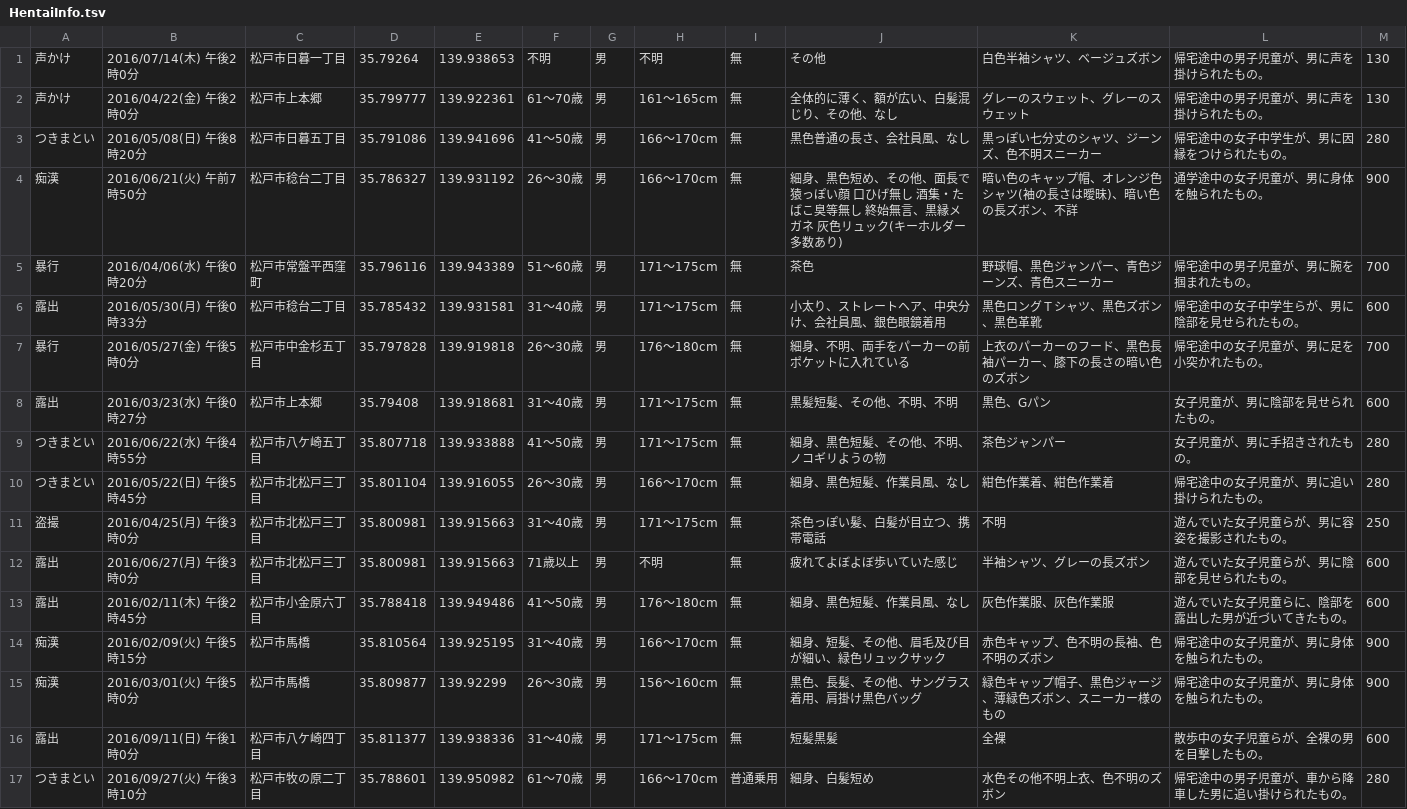
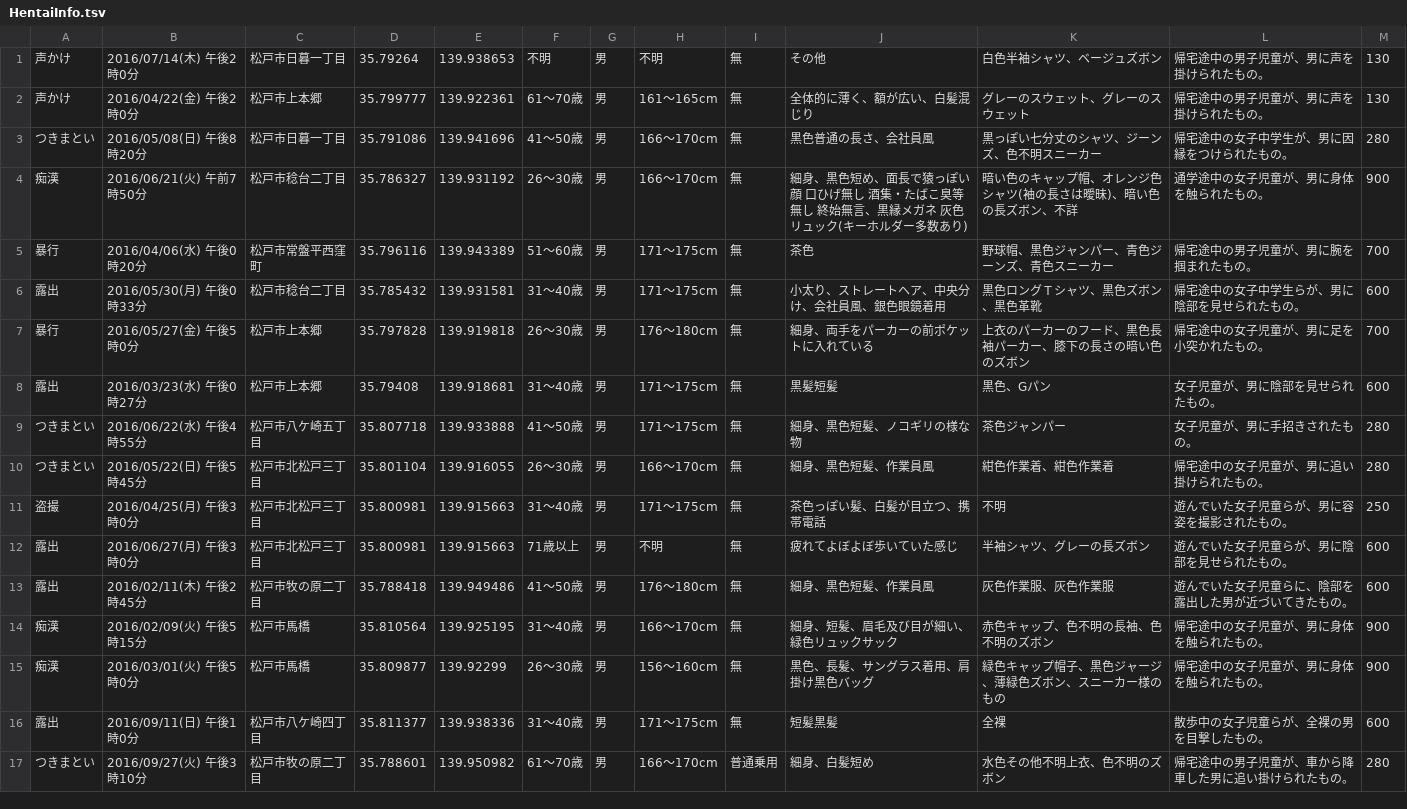
Before and after one commit to egurin/kiken, a TSV file: HentaiInfo.tsv, drawn as a sheet; only a part is shown; the diff covers the shown part only.

```diff
--- a/HentaiInfo.tsv
+++ b/HentaiInfo.tsv
@@ -1,16 +1,16 @@
 声かけ	2016/07/14(木) 午後2時0分	松戸市日暮一丁目	35.79264	139.938653	不明	男	不明	無	その他	白色半袖シャツ、ベージュズボン	帰宅途中の男子児童が、男に声を掛けられたもの。	130
-声かけ	2016/04/22(金) 午後2時0分	松戸市上本郷	35.799777	139.922361	61～70歳	男	161～165cm	無	全体的に薄く、額が広い、白髪混じり、その他、なし	グレーのスウェット、グレーのスウェット	帰宅途中の男子児童が、男に声を掛けられたもの。	130
-つきまとい	2016/05/08(日) 午後8時20分	松戸市日暮五丁目	35.791086	139.941696	41～50歳	男	166～170cm	無	黒色普通の長さ、会社員風、なし	黒っぽい七分丈のシャツ、ジーンズ、色不明スニーカー	帰宅途中の女子中学生が、男に因縁をつけられたもの。	280
-痴漢	2016/06/21(火) 午前7時50分	松戸市稔台二丁目	35.786327	139.931192	26～30歳	男	166～170cm	無	細身、黒色短め、その他、面長で猿っぽい顔 口ひげ無し 酒集・たばこ臭等無し 終始無言、黒縁メガネ 灰色リュック(キーホルダー多数あり)	暗い色のキャップ帽、オレンジ色シャツ(袖の長さは曖昧)、暗い色の長ズボン、不詳	通学途中の女子児童が、男に身体を触られたもの。	900
+声かけ	2016/04/22(金) 午後2時0分	松戸市上本郷	35.799777	139.922361	61～70歳	男	161～165cm	無	全体的に薄く、額が広い、白髪混じり	グレーのスウェット、グレーのスウェット	帰宅途中の男子児童が、男に声を掛けられたもの。	130
+つきまとい	2016/05/08(日) 午後8時20分	松戸市日暮一丁目	35.791086	139.941696	41～50歳	男	166～170cm	無	黒色普通の長さ、会社員風	黒っぽい七分丈のシャツ、ジーンズ、色不明スニーカー	帰宅途中の女子中学生が、男に因縁をつけられたもの。	280
+痴漢	2016/06/21(火) 午前7時50分	松戸市稔台二丁目	35.786327	139.931192	26～30歳	男	166～170cm	無	細身、黒色短め、面長で猿っぽい顔 口ひげ無し 酒集・たばこ臭等無し 終始無言、黒縁メガネ 灰色リュック(キーホルダー多数あり)	暗い色のキャップ帽、オレンジ色シャツ(袖の長さは曖昧)、暗い色の長ズボン、不詳	通学途中の女子児童が、男に身体を触られたもの。	900
 暴行	2016/04/06(水) 午後0時20分	松戸市常盤平西窪町	35.796116	139.943389	51～60歳	男	171～175cm	無	茶色	野球帽、黒色ジャンパー、青色ジーンズ、青色スニーカー	帰宅途中の男子児童が、男に腕を掴まれたもの。	700
 露出	2016/05/30(月) 午後0時33分	松戸市稔台二丁目	35.785432	139.931581	31～40歳	男	171～175cm	無	小太り、ストレートヘア、中央分け、会社員風、銀色眼鏡着用	黒色ロングＴシャツ、黒色ズボン、黒色革靴	帰宅途中の女子中学生らが、男に陰部を見せられたもの。	600
-暴行	2016/05/27(金) 午後5時0分	松戸市中金杉五丁目	35.797828	139.919818	26～30歳	男	176～180cm	無	細身、不明、両手をパーカーの前ポケットに入れている	上衣のパーカーのフード、黒色長袖パーカー、膝下の長さの暗い色のズボン	帰宅途中の女子児童が、男に足を小突かれたもの。	700
-露出	2016/03/23(水) 午後0時27分	松戸市上本郷	35.79408	139.918681	31～40歳	男	171～175cm	無	黒髪短髪、その他、不明、不明	黒色、Gパン	女子児童が、男に陰部を見せられたもの。	600
-つきまとい	2016/06/22(水) 午後4時55分	松戸市八ケ崎五丁目	35.807718	139.933888	41～50歳	男	171～175cm	無	細身、黒色短髪、その他、不明、ノコギリようの物	茶色ジャンパー	女子児童が、男に手招きされたもの。	280
-つきまとい	2016/05/22(日) 午後5時45分	松戸市北松戸三丁目	35.801104	139.916055	26～30歳	男	166～170cm	無	細身、黒色短髪、作業員風、なし	紺色作業着、紺色作業着	帰宅途中の女子児童が、男に追い掛けられたもの。	280
+暴行	2016/05/27(金) 午後5時0分	松戸市上本郷	35.797828	139.919818	26～30歳	男	176～180cm	無	細身、両手をパーカーの前ポケットに入れている	上衣のパーカーのフード、黒色長袖パーカー、膝下の長さの暗い色のズボン	帰宅途中の女子児童が、男に足を小突かれたもの。	700
+露出	2016/03/23(水) 午後0時27分	松戸市上本郷	35.79408	139.918681	31～40歳	男	171～175cm	無	黒髪短髪	黒色、Gパン	女子児童が、男に陰部を見せられたもの。	600
+つきまとい	2016/06/22(水) 午後4時55分	松戸市八ケ崎五丁目	35.807718	139.933888	41～50歳	男	171～175cm	無	細身、黒色短髪、ノコギリの様な物	茶色ジャンパー	女子児童が、男に手招きされたもの。	280
+つきまとい	2016/05/22(日) 午後5時45分	松戸市北松戸三丁目	35.801104	139.916055	26～30歳	男	166～170cm	無	細身、黒色短髪、作業員風	紺色作業着、紺色作業着	帰宅途中の女子児童が、男に追い掛けられたもの。	280
 盗撮	2016/04/25(月) 午後3時0分	松戸市北松戸三丁目	35.800981	139.915663	31～40歳	男	171～175cm	無	茶色っぽい髪、白髪が目立つ、携帯電話	不明	遊んでいた女子児童らが、男に容姿を撮影されたもの。	250
 露出	2016/06/27(月) 午後3時0分	松戸市北松戸三丁目	35.800981	139.915663	71歳以上	男	不明	無	疲れてよぼよぼ歩いていた感じ	半袖シャツ、グレーの長ズボン	遊んでいた女子児童らが、男に陰部を見せられたもの。	600
-露出	2016/02/11(木) 午後2時45分	松戸市小金原六丁目	35.788418	139.949486	41～50歳	男	176～180cm	無	細身、黒色短髪、作業員風、なし	灰色作業服、灰色作業服	遊んでいた女子児童らに、陰部を露出した男が近づいてきたもの。	600
-痴漢	2016/02/09(火) 午後5時15分	松戸市馬橋	35.810564	139.925195	31～40歳	男	166～170cm	無	細身、短髪、その他、眉毛及び目が細い、緑色リュックサック	赤色キャップ、色不明の長袖、色不明のズボン	帰宅途中の女子児童が、男に身体を触られたもの。	900
-痴漢	2016/03/01(火) 午後5時0分	松戸市馬橋	35.809877	139.92299	26～30歳	男	156～160cm	無	黒色、長髪、その他、サングラス着用、肩掛け黒色バッグ	緑色キャップ帽子、黒色ジャージ、薄緑色ズボン、スニーカー様のもの	帰宅途中の女子児童が、男に身体を触られたもの。	900
+露出	2016/02/11(木) 午後2時45分	松戸市牧の原二丁目	35.788418	139.949486	41～50歳	男	176～180cm	無	細身、黒色短髪、作業員風	灰色作業服、灰色作業服	遊んでいた女子児童らに、陰部を露出した男が近づいてきたもの。	600
+痴漢	2016/02/09(火) 午後5時15分	松戸市馬橋	35.810564	139.925195	31～40歳	男	166～170cm	無	細身、短髪、眉毛及び目が細い、緑色リュックサック	赤色キャップ、色不明の長袖、色不明のズボン	帰宅途中の女子児童が、男に身体を触られたもの。	900
+痴漢	2016/03/01(火) 午後5時0分	松戸市馬橋	35.809877	139.92299	26～30歳	男	156～160cm	無	黒色、長髪、サングラス着用、肩掛け黒色バッグ	緑色キャップ帽子、黒色ジャージ、薄緑色ズボン、スニーカー様のもの	帰宅途中の女子児童が、男に身体を触られたもの。	900
 露出	2016/09/11(日) 午後1時0分	松戸市八ケ崎四丁目	35.811377	139.938336	31～40歳	男	171～175cm	無	短髪黒髪	全裸	散歩中の女子児童らが、全裸の男を目撃したもの。	600
```
Also changed, not shown: 58 edited cells elsewhere in this file, JunctionInfo.tsv, TrafficInfo.tsv.
